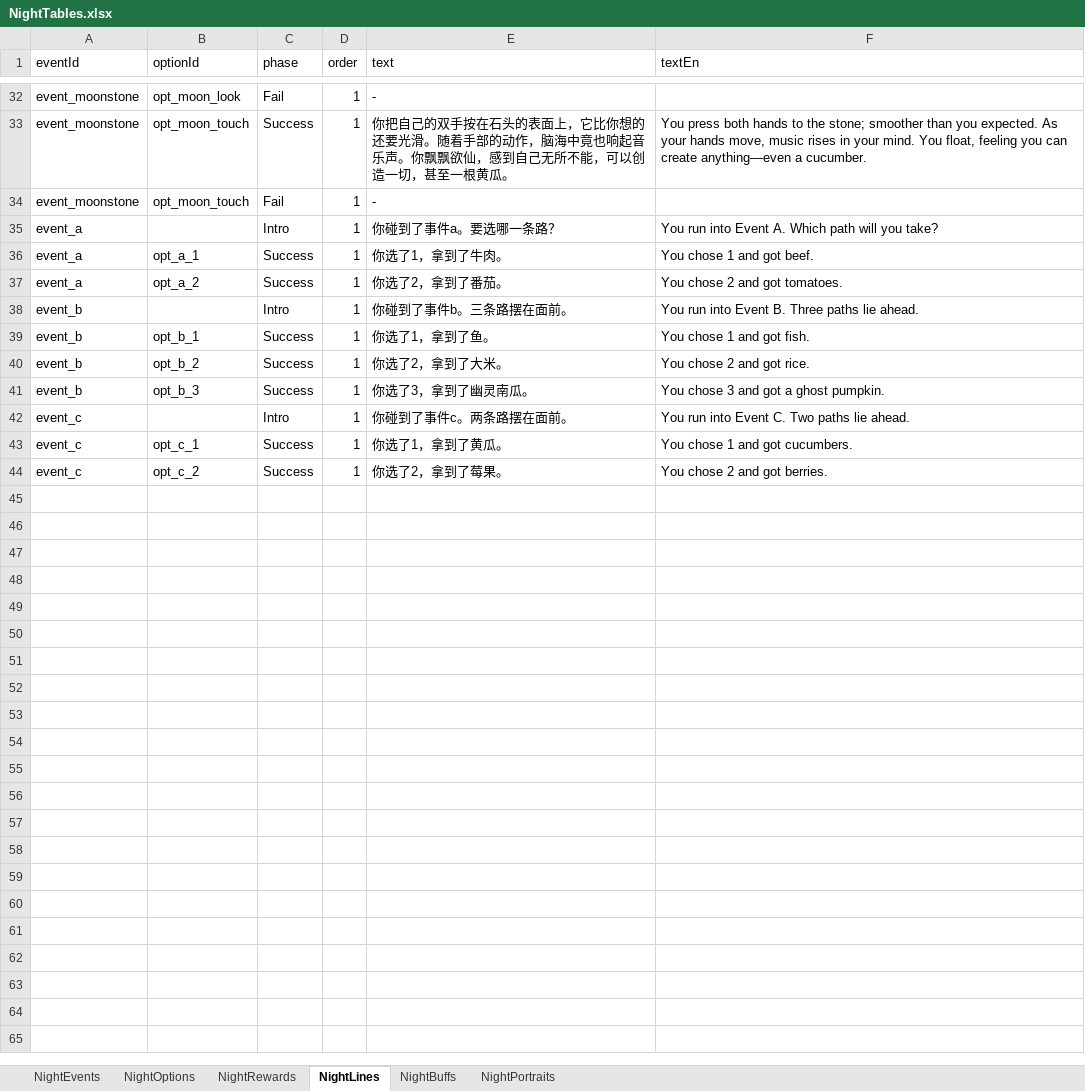
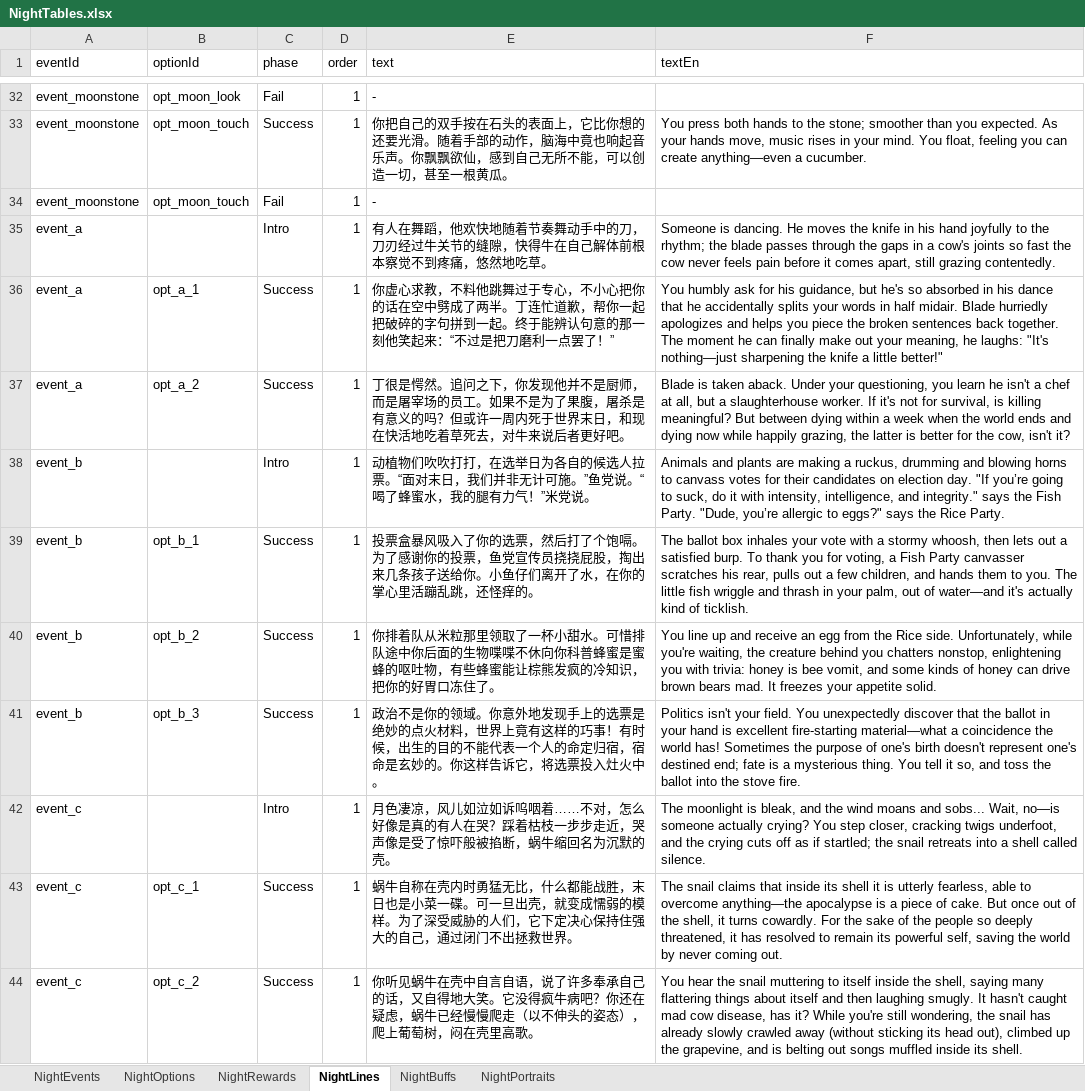
Before and after one commit to tujiali53-alt/TGJ_music, an Excel workbook: CookingClient/Assets/_Project/Data/Tables/NightTables.xlsx, sheet NightLines, drawn as a sheet; only a part is shown, gaps mark what is left out; values as stored, in another font and other column widths than the file's, no borders; the diff names each change by its address in the sheet, - before the commit and + after, or states it on an @@ line.

Commit message:
填写翻译

```diff
--- a/CookingClient/Assets/_Project/Data/Tables/NightTables.xlsx (sheet NightLines)
+++ b/CookingClient/Assets/_Project/Data/Tables/NightTables.xlsx (sheet NightLines)
-E35 (text): 你碰到了事件a。要选哪一条路？
+E35 (text): 有人在舞蹈，他欢快地随着节奏舞动手中的刀，刀刃经过牛关节的缝隙，快得牛在自己解体前根本察觉不到疼痛，悠然地吃草。
-F35 (textEn): You run into Event A. Which path will you take?
+F35 (textEn): Someone is dancing. He moves the knife in his hand joyfully to the rhythm; the blade passes through the gaps in a cow's joints so fast the cow never feels pain before it comes apart, still grazing contentedly.
-E36 (text): 你选了1，拿到了牛肉。
+E36 (text): 你虚心求教，不料他跳舞过于专心，不小心把你的话在空中劈成了两半。丁连忙道歉，帮你一起把破碎的字句拼到一起。终于能辨认句意的那一刻他笑起来：“不过是把刀磨利一点罢了！”
-F36 (textEn): You chose 1 and got beef.
+F36 (textEn): You humbly ask for his guidance, but he's so absorbed in his dance that he accidentally splits your words in half midair. Blade hurriedly apologizes and helps you piece the broken sentences back together. The moment he can finally make out your meaning, he laughs: "It's nothing—just sharpening the knife a little better!"
-E37 (text): 你选了2，拿到了番茄。
+E37 (text): 丁很是愕然。追问之下，你发现他并不是厨师，而是屠宰场的员工。如果不是为了果腹，屠杀是有意义的吗？但或许一周内死于世界末日，和现在快活地吃着草死去，对牛来说后者更好吧。
-F37 (textEn): You chose 2 and got tomatoes.
+F37 (textEn): Blade is taken aback. Under your questioning, you learn he isn't a chef at all, but a slaughterhouse worker. If it's not for survival, is killing meaningful? But between dying within a week when the world ends and dying now while happily grazing, the latter is better for the cow, isn't it?
-E38 (text): 你碰到了事件b。三条路摆在面前。
+E38 (text): 动植物们吹吹打打，在选举日为各自的候选人拉票。“面对末日，我们并非无计可施。”鱼党说。“喝了蜂蜜水，我的腿有力气！”米党说。
-F38 (textEn): You run into Event B. Three paths lie ahead.
+F38 (textEn): Animals and plants are making a ruckus, drumming and blowing horns to canvass votes for their candidates on election day. "If you’re going to suck, do it with intensity, intelligence, and integrity." says the Fish Party. "Dude, you’re allergic to eggs?" says the Rice Party.
-E39 (text): 你选了1，拿到了鱼。
+E39 (text): 投票盒暴风吸入了你的选票，然后打了个饱嗝。为了感谢你的投票，鱼党宣传员挠挠屁股，掏出来几条孩子送给你。小鱼仔们离开了水，在你的掌心里活蹦乱跳，还怪痒的。
-F39 (textEn): You chose 1 and got fish.
+F39 (textEn): The ballot box inhales your vote with a stormy whoosh, then lets out a satisfied burp. To thank you for voting, a Fish Party canvasser scratches his rear, pulls out a few children, and hands them to you. The little fish wriggle and thrash in your palm, out of water—and it's actually kind of ticklish.
-E40 (text): 你选了2，拿到了大米。
+E40 (text): 你排着队从米粒那里领取了一杯小甜水。可惜排队途中你后面的生物喋喋不休向你科普蜂蜜是蜜蜂的呕吐物，有些蜂蜜能让棕熊发疯的冷知识，把你的好胃口冻住了。
-F40 (textEn): You chose 2 and got rice.
+F40 (textEn): You line up and receive an egg from the Rice side. Unfortunately, while you're waiting, the creature behind you chatters nonstop, enlightening you with trivia: honey is bee vomit, and some kinds of honey can drive brown bears mad. It freezes your appetite solid.
-E41 (text): 你选了3，拿到了幽灵南瓜。
+E41 (text): 政治不是你的领域。你意外地发现手上的选票是绝妙的点火材料，世界上竟有这样的巧事！有时候，出生的目的不能代表一个人的命定归宿，宿命是玄妙的。你这样告诉它，将选票投入灶火中。
-F41 (textEn): You chose 3 and got a ghost pumpkin.
+F41 (textEn): Politics isn't your field. You unexpectedly discover that the ballot in your hand is excellent fire-starting material—what a coincidence the world has! Sometimes the purpose of one's birth doesn't represent one's destined end; fate is a mysterious thing. You tell it so, and toss the ballot into the stove fire.
-E42 (text): 你碰到了事件c。两条路摆在面前。
+E42 (text): 月色凄凉，风儿如泣如诉呜咽着……不对，怎么好像是真的有人在哭？踩着枯枝一步步走近，哭声像是受了惊吓般被掐断，蜗牛缩回名为沉默的壳。
-F42 (textEn): You run into Event C. Two paths lie ahead.
+F42 (textEn): The moonlight is bleak, and the wind moans and sobs... Wait, no—is someone actually crying? You step closer, cracking twigs underfoot, and the crying cuts off as if startled; the snail retreats into a shell called silence.
-E43 (text): 你选了1，拿到了黄瓜。
+E43 (text): 蜗牛自称在壳内时勇猛无比，什么都能战胜，末日也是小菜一碟。可一旦出壳，就变成懦弱的模样。为了深受威胁的人们，它下定决心保持住强大的自己，通过闭门不出拯救世界。
-F43 (textEn): You chose 1 and got cucumbers.
+F43 (textEn): The snail claims that inside its shell it is utterly fearless, able to overcome anything—the apocalypse is a piece of cake. But once out of the shell, it turns cowardly. For the sake of the people so deeply threatened, it has resolved to remain its powerful self, saving the world by never coming out.
-E44 (text): 你选了2，拿到了莓果。
+E44 (text): 你听见蜗牛在壳中自言自语，说了许多奉承自己的话，又自得地大笑。它没得疯牛病吧？你还在疑虑，蜗牛已经慢慢爬走（以不伸头的姿态），爬上葡萄树，闷在壳里高歌。
-F44 (textEn): You chose 2 and got berries.
+F44 (textEn): You hear the snail muttering to itself inside the shell, saying many flattering things about itself and then laughing smugly. It hasn't caught mad cow disease, has it? While you're still wondering, the snail has already slowly crawled away (without sticking its head out), climbed up the grapevine, and is belting out songs muffled inside its shell.
```
Also changed, not shown: sheet NightOptions, sheet NightEvents, sheet NightPortraits.
